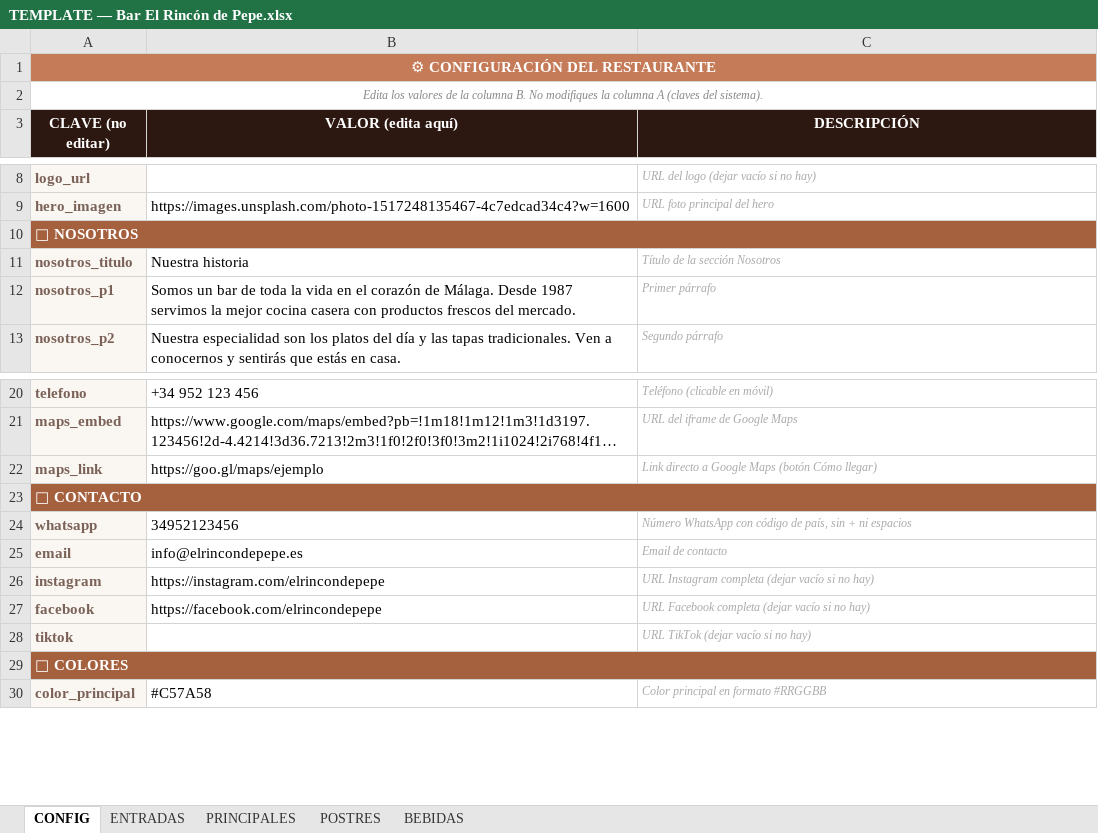
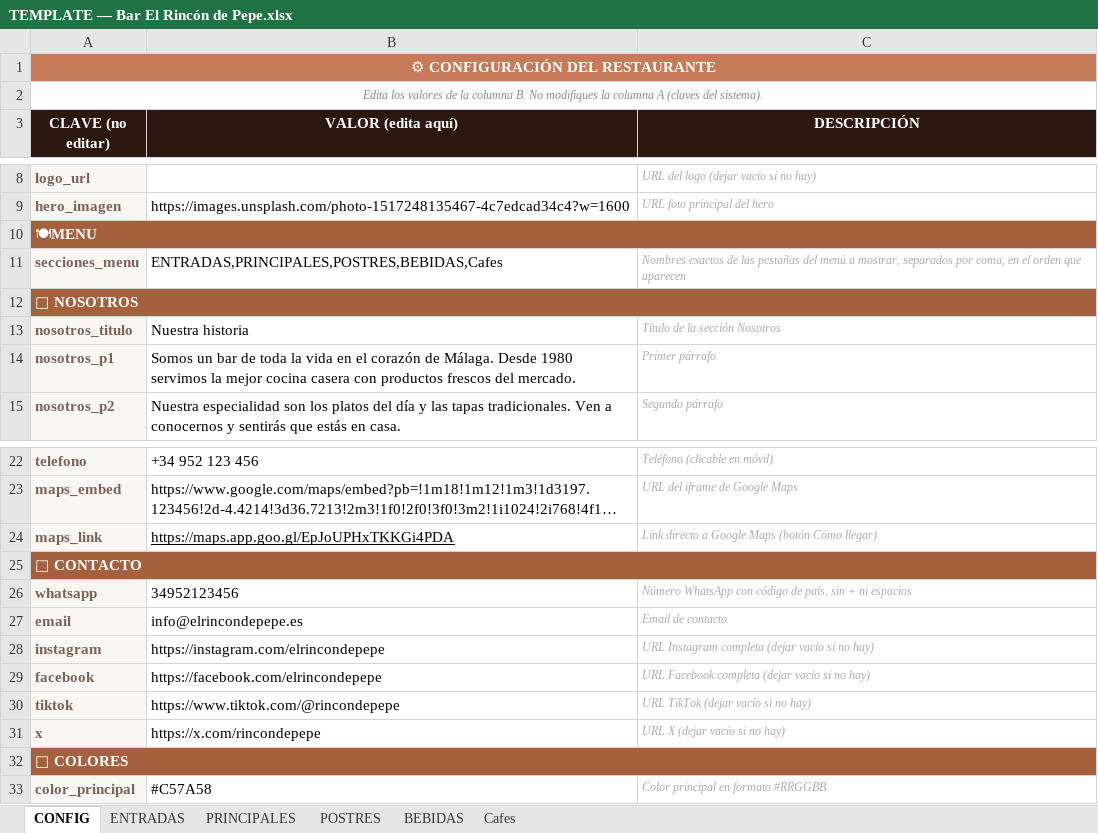
Before and after one commit to FedeNietoFarias/Restaurantes, an Excel workbook: TEMPLATE — Bar El Rincón de Pepe.xlsx, sheet CONFIG, drawn as a sheet; only a part is shown, gaps mark what is left out; long unchanged cells end in …; values as stored, in another font and other column widths than the file's, no borders; charts and pictures not drawn; addresses are those after the commit; the diff names each change by its address in the sheet, - before the commit and + after, or states it on an @@ line.

```diff
--- a/TEMPLATE — Bar El Rincón de Pepe.xlsx (sheet CONFIG)
+++ b/TEMPLATE — Bar El Rincón de Pepe.xlsx (sheet CONFIG)
+sheet tab: Cafes
+row 10: 🍽MENU
+row 11: secciones_menu | ENTRADAS,PRINCIPALES,POSTRES,BEBIDAS,Cafes | Nombres exactos de las pestañas del menú a mostrar, separados por coma, en el orden que aparecen
-B14 (VALOR (edita aquí)): …Málaga. Desde 1987 servimos la…
+B14 (VALOR (edita aquí)): …Málaga. Desde 1980 servimos la…
-B24 (VALOR (edita aquí)): https://goo.gl/maps/ejemplo
+B24 (VALOR (edita aquí)): https://maps.app.goo.gl/EpJoUPHxTKKGi4PDA
-B24 underline: off
+B24 underline: on
-B30 (VALOR (edita aquí)): (empty)
+B30 (VALOR (edita aquí)): https://www.tiktok.com/@rincondepepe
+row 31: x | https://x.com/rincondepepe | URL X (dejar vacío si no hay)
```
Also changed, not shown: sheet ENTRADAS, sheet PRINCIPALES, charts or pictures, 1 other file.
